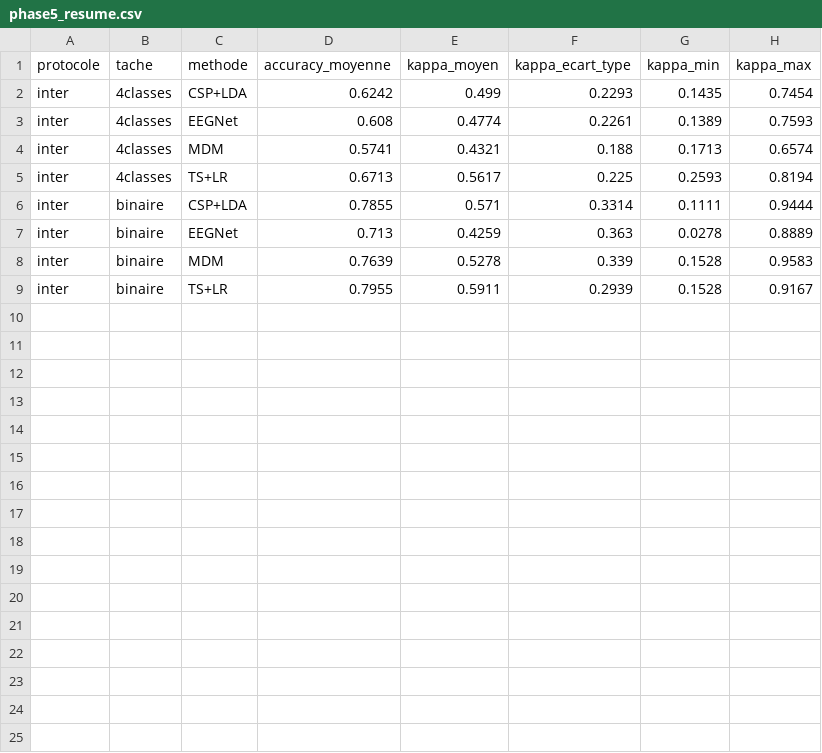
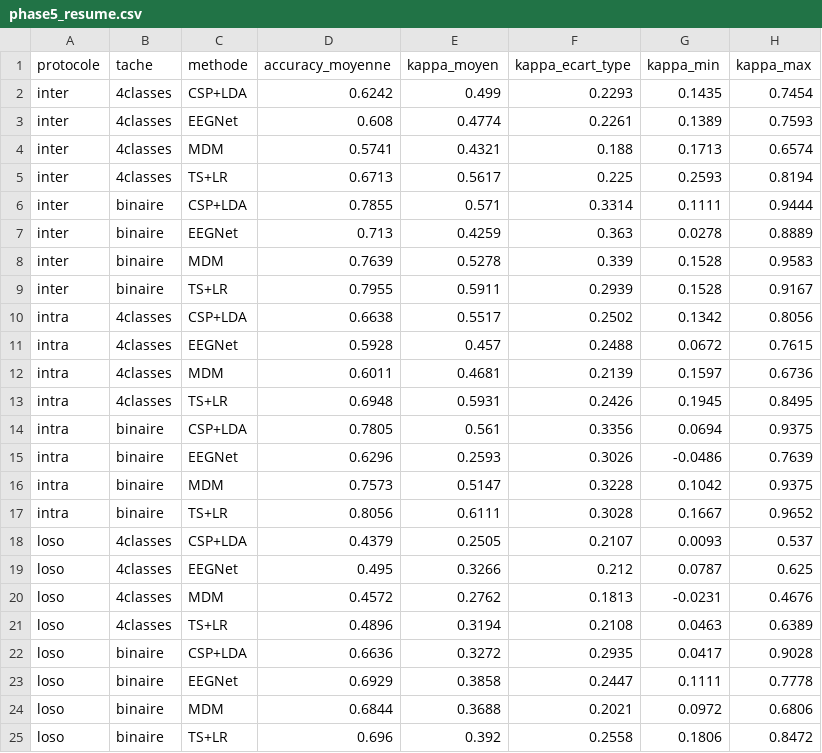
Before and after one commit to bilalmkd59/bci-imagerie-motrice, a CSV file: results/phase5_resume.csv, drawn as a sheet; the diff names each change by its address in the sheet, - before the commit and + after, or states it on an @@ line.

Commit message:
Phase 5 : résultats Colab (intra-session et inter-sujets), effet de l'alignement euclidien

```diff
--- a/results/phase5_resume.csv
+++ b/results/phase5_resume.csv
+row 10: intra | 4classes | CSP+LDA | 0.6638 | 0.5517 | 0.2502 | 0.1342 | 0.8056
+row 11: intra | 4classes | EEGNet | 0.5928 | 0.457 | 0.2488 | 0.0672 | 0.7615
+row 12: intra | 4classes | MDM | 0.6011 | 0.4681 | 0.2139 | 0.1597 | 0.6736
+row 13: intra | 4classes | TS+LR | 0.6948 | 0.5931 | 0.2426 | 0.1945 | 0.8495
+row 14: intra | binaire | CSP+LDA | 0.7805 | 0.561 | 0.3356 | 0.0694 | 0.9375
+row 15: intra | binaire | EEGNet | 0.6296 | 0.2593 | 0.3026 | -0.0486 | 0.7639
+row 16: intra | binaire | MDM | 0.7573 | 0.5147 | 0.3228 | 0.1042 | 0.9375
+row 17: intra | binaire | TS+LR | 0.8056 | 0.6111 | 0.3028 | 0.1667 | 0.9652
+row 18: loso | 4classes | CSP+LDA | 0.4379 | 0.2505 | 0.2107 | 0.0093 | 0.537
+row 19: loso | 4classes | EEGNet | 0.495 | 0.3266 | 0.212 | 0.0787 | 0.625
+row 20: loso | 4classes | MDM | 0.4572 | 0.2762 | 0.1813 | -0.0231 | 0.4676
+row 21: loso | 4classes | TS+LR | 0.4896 | 0.3194 | 0.2108 | 0.0463 | 0.6389
+row 22: loso | binaire | CSP+LDA | 0.6636 | 0.3272 | 0.2935 | 0.0417 | 0.9028
+row 23: loso | binaire | EEGNet | 0.6929 | 0.3858 | 0.2447 | 0.1111 | 0.7778
+row 24: loso | binaire | MDM | 0.6844 | 0.3688 | 0.2021 | 0.0972 | 0.6806
+row 25: loso | binaire | TS+LR | 0.696 | 0.392 | 0.2558 | 0.1806 | 0.8472
```
Also changed, not shown: results/phase5_wilcoxon.csv, 6 other files.
